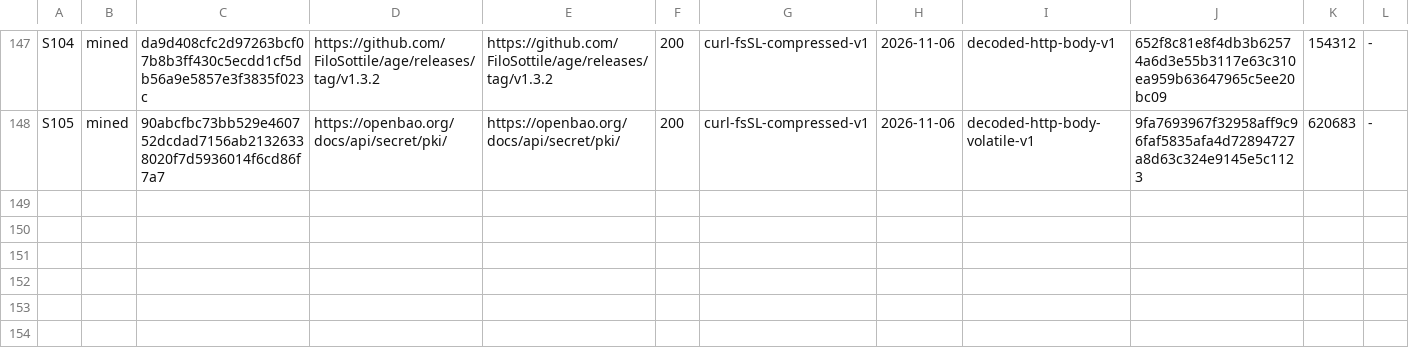
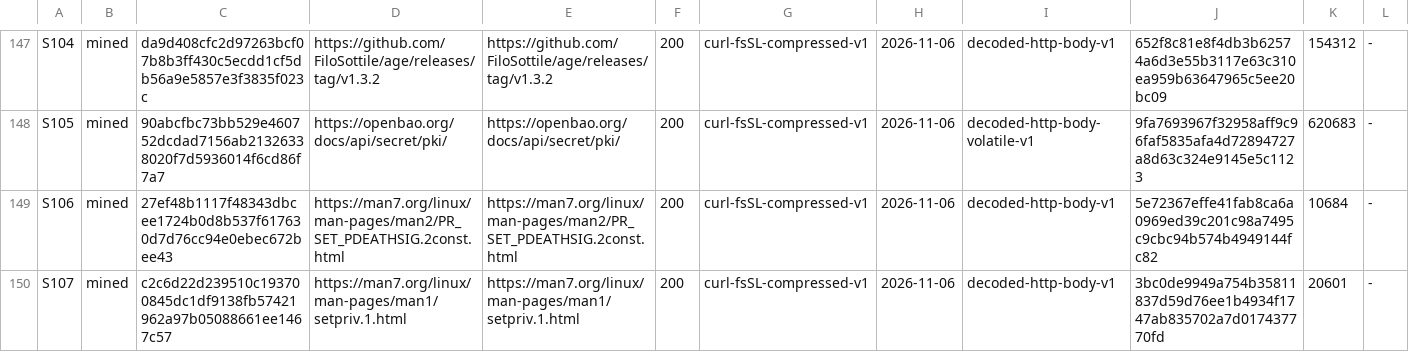
Before and after one commit to VeigaPunk/kagi-shokunin, a TSV file: corpus/source-fetches.tsv, drawn as a sheet; only a part is shown, gaps mark what is left out; rows hold the shown columns only; the diff names each change by its address in the sheet, - before the commit and + after, or states it on an @@ line.

```diff
--- a/corpus/source-fetches.tsv
+++ b/corpus/source-fetches.tsv
+row 149: S106 | mined | 27ef48b1117f48343dbcee1724b0d8b537f617630d7d76cc94e0ebec672bee43 | https://man7.org/linux/man-pages/man2/PR_SET_PDEATHSIG.2const.html | https://man7.org/linux/man-pages/man2/PR_SET_PDEATHSIG.2const.html | 200 | curl-fsSL-compressed-v1 | 2026-11-06 | decoded-http-body-v1 | 5e72367effe41fab8ca6a0969ed39c201c98a7495c9cbc94b574b4949144fc82 | 10684 | -
+row 150: S107 | mined | c2c6d22d239510c193700845dc1df9138fb57421962a97b05088661ee1467c57 | https://man7.org/linux/man-pages/man1/setpriv.1.html | https://man7.org/linux/man-pages/man1/setpriv.1.html | 200 | curl-fsSL-compressed-v1 | 2026-11-06 | decoded-http-body-v1 | 3bc0de9949a754b35811837d59d76ee1b4934f1747ab835702a7d017437770fd | 20601 | -
```
Also changed, not shown: corpus/stamps.tsv, 7 other files.
